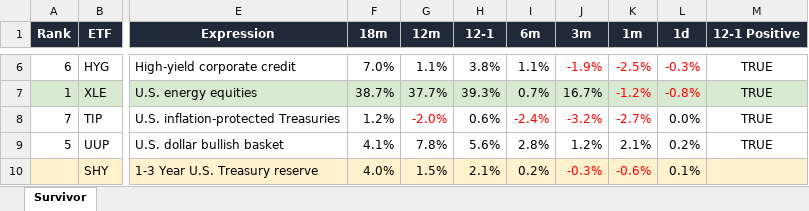
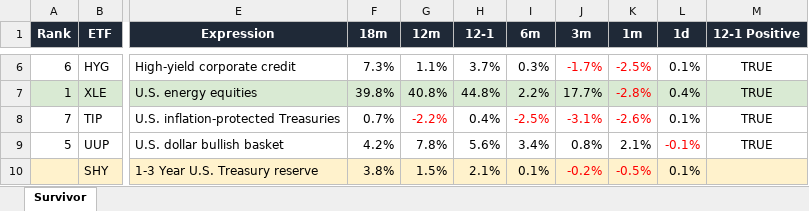
Before and after one commit to DarkMoonv1/NEFTy, an Excel workbook: Survivor_LATEST.xlsx, sheet Survivor, drawn as a sheet; only a part is shown, gaps mark what is left out; values as stored, in another font and other column widths than the file's, no borders; the diff covers the shown part only; the diff names each change by its address in the sheet, - before the commit and + after, or states it on an @@ line.

Commit message:
Update Survivor_LATEST.xlsx

```diff
--- a/Survivor_LATEST.xlsx (sheet Survivor)
+++ b/Survivor_LATEST.xlsx (sheet Survivor)
-F6 (18m): 7.0%
+F6 (18m): 7.3%
-H6 (12-1): 3.8%
+H6 (12-1): 3.7%
-I6 (6m): 1.1%
+I6 (6m): 0.3%
-J6 (3m): -1.9%
+J6 (3m): -1.7%
-L6 (1d): -0.3%
+L6 (1d): 0.1%
-L6:L7 text colour: #FF0000
+L6:L7 text colour: black
-F7 (18m): 38.7%
+F7 (18m): 39.8%
-G7 (12m): 37.7%
+G7 (12m): 40.8%
-H7 (12-1): 39.3%
+H7 (12-1): 44.8%
-I7 (6m): 0.7%
+I7 (6m): 2.2%
-J7 (3m): 16.7%
+J7 (3m): 17.7%
-K7 (1m): -1.2%
+K7 (1m): -2.8%
-L7 (1d): -0.8%
+L7 (1d): 0.4%
-F8 (18m): 1.2%
+F8 (18m): 0.7%
-G8 (12m): -2.0%
+G8 (12m): -2.2%
-H8 (12-1): 0.6%
+H8 (12-1): 0.4%
-I8 (6m): -2.4%
+I8 (6m): -2.5%
-J8 (3m): -3.2%
+J8 (3m): -3.1%
-K8 (1m): -2.7%
+K8 (1m): -2.6%
-L8 (1d): 0.0%
+L8 (1d): 0.1%
-F9 (18m): 4.1%
+F9 (18m): 4.2%
-I9 (6m): 2.8%
+I9 (6m): 3.4%
-J9 (3m): 1.2%
+J9 (3m): 0.8%
-L9 (1d): 0.2%
+L9 (1d): -0.1%
-L9 text colour: black
+L9 text colour: #FF0000
-F10 (18m): 4.0%
+F10 (18m): 3.8%
-I10 (6m): 0.2%
+I10 (6m): 0.1%
-J10 (3m): -0.3%
+J10 (3m): -0.2%
-K10 (1m): -0.6%
+K10 (1m): -0.5%
```
Also changed, not shown: 30 edited cells and cell formats elsewhere in this sheet.
